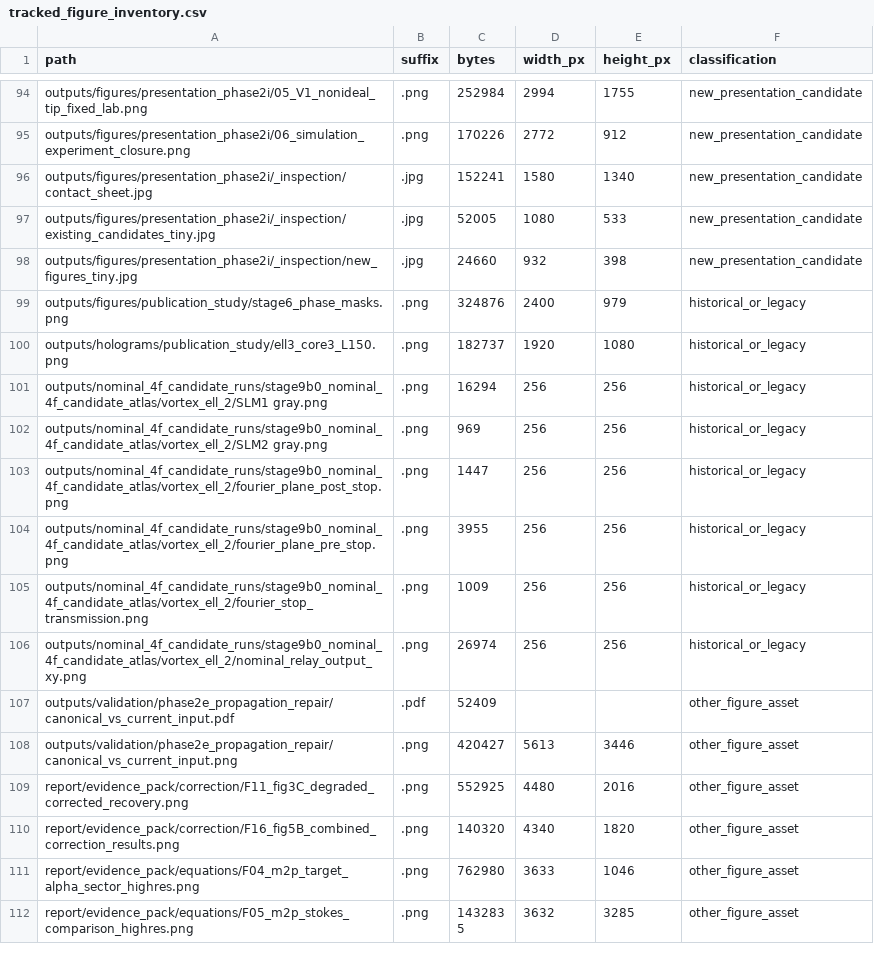
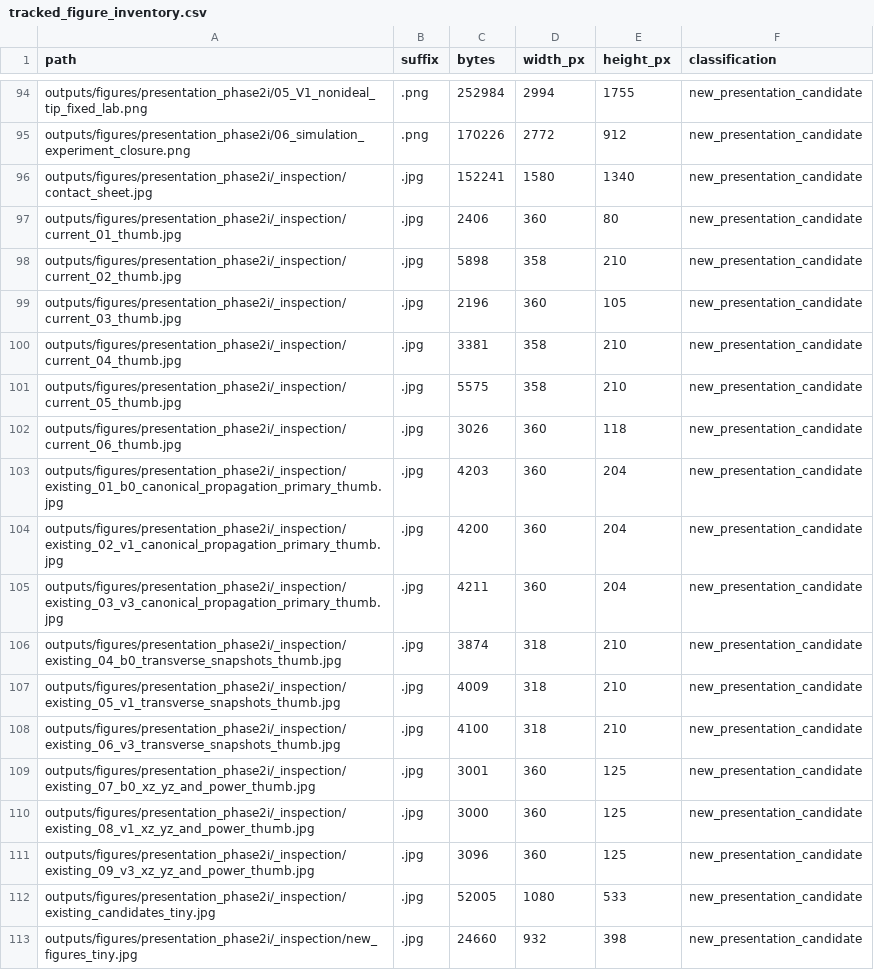
Before and after one commit to SamuelMcKena/phd-structured-beam-study, a CSV file: outputs/validation/presentation_figure_audit/tracked_figure_inventory.csv, drawn as a sheet; only a part is shown, gaps mark what is left out; the shorter side is filled out with more unchanged rows.

```diff
--- a/outputs/validation/presentation_figure_audit/tracked_figure_inventory.csv
+++ b/outputs/validation/presentation_figure_audit/tracked_figure_inventory.csv
@@ -96,2 +96,17 @@ outputs/figures/presentation_phase2i/06_simulation_experiment_closure.png,.png,1
 outputs/figures/presentation_phase2i/_inspection/contact_sheet.jpg,.jpg,152241,1580,1340,new_presentation_candidate
+outputs/figures/presentation_phase2i/_inspection/current_01_thumb.jpg,.jpg,2406,360,80,new_presentation_candidate
+outputs/figures/presentation_phase2i/_inspection/current_02_thumb.jpg,.jpg,5898,358,210,new_presentation_candidate
+outputs/figures/presentation_phase2i/_inspection/current_03_thumb.jpg,.jpg,2196,360,105,new_presentation_candidate
+outputs/figures/presentation_phase2i/_inspection/current_04_thumb.jpg,.jpg,3381,358,210,new_presentation_candidate
+outputs/figures/presentation_phase2i/_inspection/current_05_thumb.jpg,.jpg,5575,358,210,new_presentation_candidate
+outputs/figures/presentation_phase2i/_inspection/current_06_thumb.jpg,.jpg,3026,360,118,new_presentation_candidate
+outputs/figures/presentation_phase2i/_inspection/existing_01_b0_canonical_propagation_primary_thumb.jpg,.jpg,4203,360,204,new_presentation_candidate
+outputs/figures/presentation_phase2i/_inspection/existing_02_v1_canonical_propagation_primary_thumb.jpg,.jpg,4200,360,204,new_presentation_candidate
+outputs/figures/presentation_phase2i/_inspection/existing_03_v3_canonical_propagation_primary_thumb.jpg,.jpg,4211,360,204,new_presentation_candidate
+outputs/figures/presentation_phase2i/_inspection/existing_04_b0_transverse_snapshots_thumb.jpg,.jpg,3874,318,210,new_presentation_candidate
+outputs/figures/presentation_phase2i/_inspection/existing_05_v1_transverse_snapshots_thumb.jpg,.jpg,4009,318,210,new_presentation_candidate
+outputs/figures/presentation_phase2i/_inspection/existing_06_v3_transverse_snapshots_thumb.jpg,.jpg,4100,318,210,new_presentation_candidate
+outputs/figures/presentation_phase2i/_inspection/existing_07_b0_xz_yz_and_power_thumb.jpg,.jpg,3001,360,125,new_presentation_candidate
+outputs/figures/presentation_phase2i/_inspection/existing_08_v1_xz_yz_and_power_thumb.jpg,.jpg,3000,360,125,new_presentation_candidate
+outputs/figures/presentation_phase2i/_inspection/existing_09_v3_xz_yz_and_power_thumb.jpg,.jpg,3096,360,125,new_presentation_candidate
 outputs/figures/presentation_phase2i/_inspection/existing_candidates_tiny.jpg,.jpg,52005,1080,533,new_presentation_candidate
```
Also changed, not shown: 15 other files.
